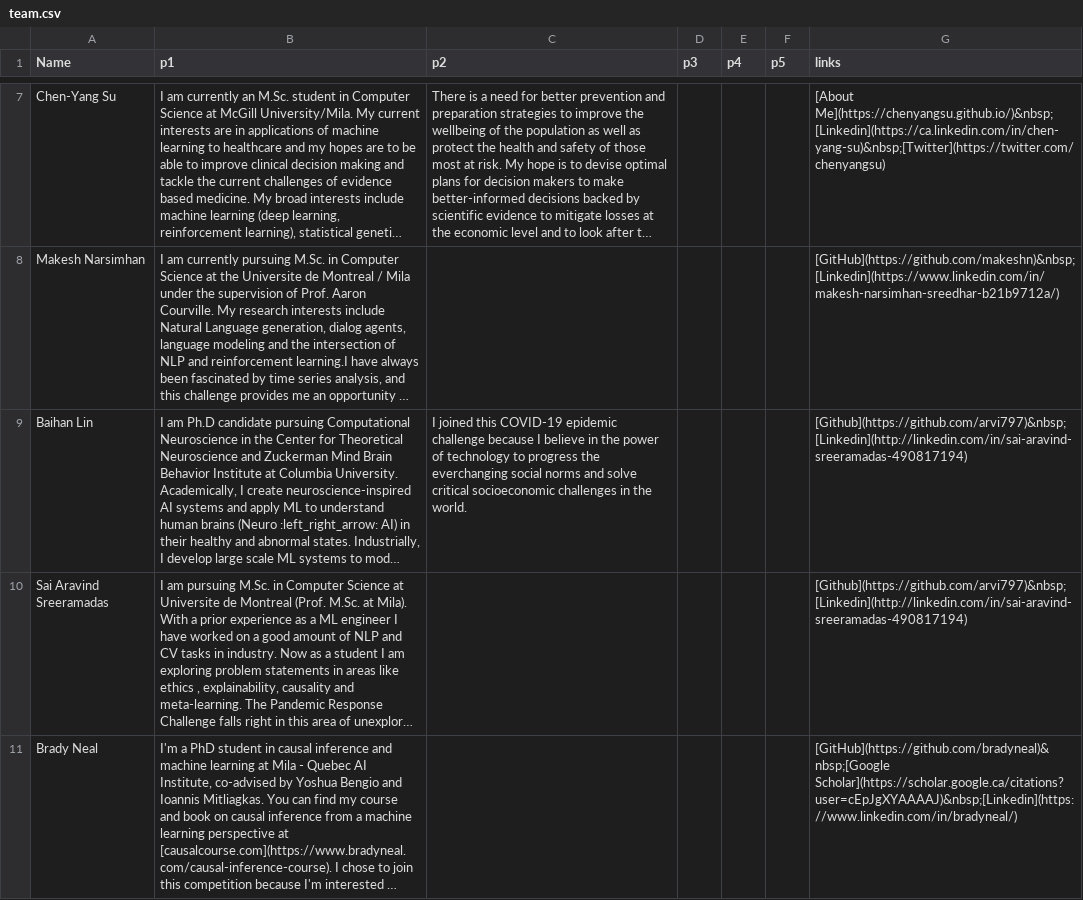
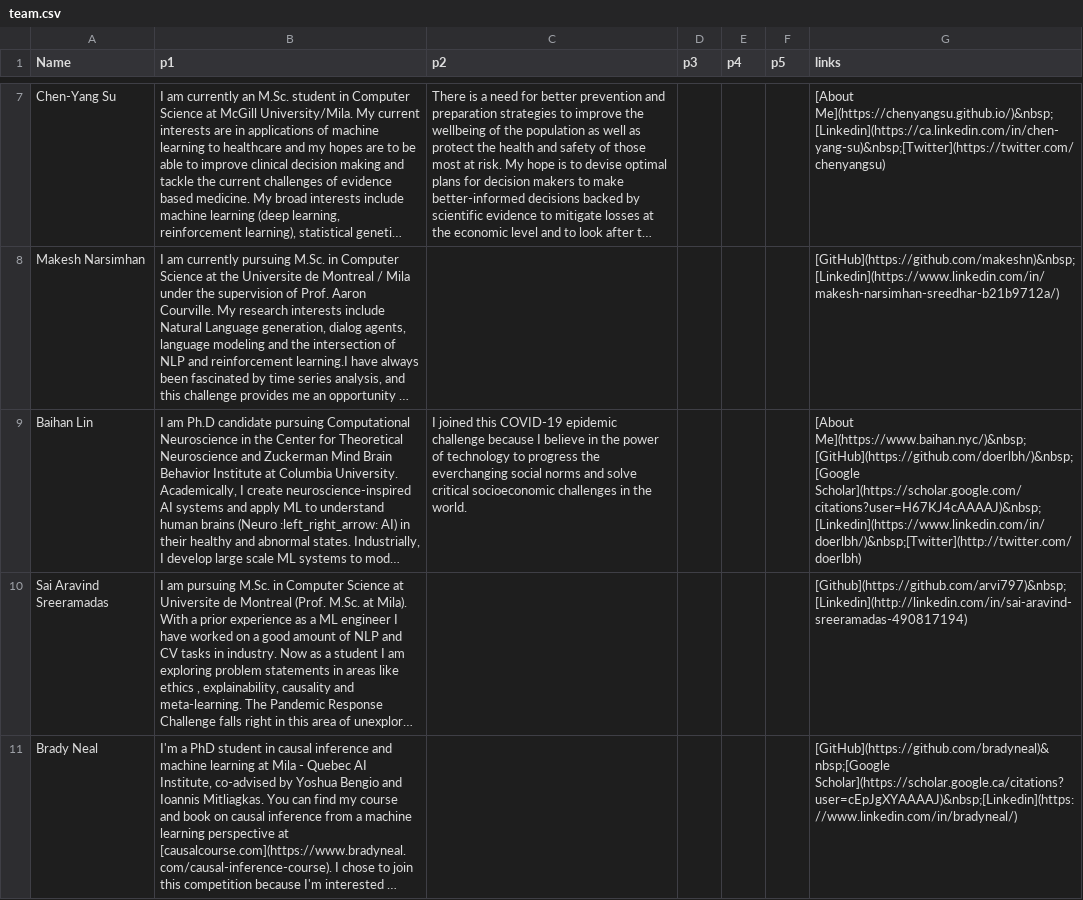
Before and after one commit to prabodhw96/Team-Streamlit, a CSV file: src/data/team.csv, drawn as a sheet; only a part is shown, gaps mark what is left out; long unchanged cells end in …; the diff names each change by its address in the sheet, - before the commit and + after, or states it on an @@ line.

```diff
--- a/src/data/team.csv
+++ b/src/data/team.csv
-G9 (links): [Github](https://github.com/arvi797)&nbsp;[Linkedin](http://linkedin.com/in/sai-aravind-sreeramadas-490817194)
+G9 (links): [About Me](https://www.baihan.nyc/)&nbsp;[GitHub](https://github.com/doerlbh/)&nbsp;[Google Scholar](https://scholar.google.com/citations?user=H67KJ4cAAAAJ)&nbsp;[Linkedin](https://www.linkedin.com/in/doerlbh/)&nbsp;[Twitter](http://twitter.com/doerlbh)
```
Also changed, not shown: src/data/change_in_ip.csv, 3 other files.
